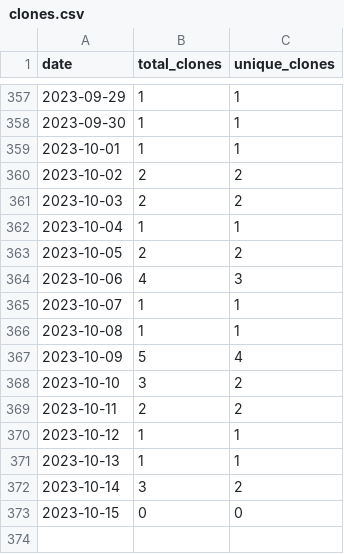
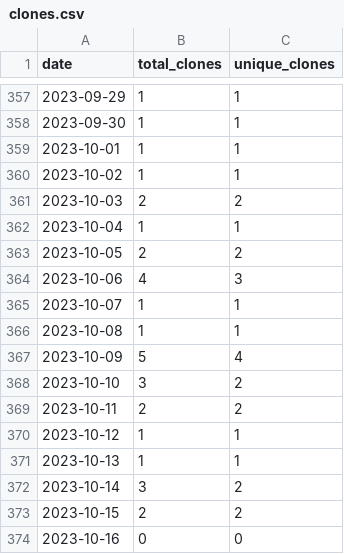
Before and after one commit to merrymitch/COMP4320, a CSV file: .traffic/clones.csv, drawn as a sheet; only a part is shown, gaps mark what is left out.

Commit message:
Updating repository traffic

```diff
--- a/.traffic/clones.csv
+++ b/.traffic/clones.csv
@@ -359,3 +359,3 @@ date,total_clones,unique_clones
 2023-10-01,1,1
-2023-10-02,2,2
+2023-10-02,1,1
 2023-10-03,2,2
@@ -372,2 +372,3 @@ date,total_clones,unique_clones
 2023-10-14,3,2
-2023-10-15,0,0
+2023-10-15,2,2
+2023-10-16,0,0
```
Also changed, not shown: .traffic/views.csv, 3 other files.
